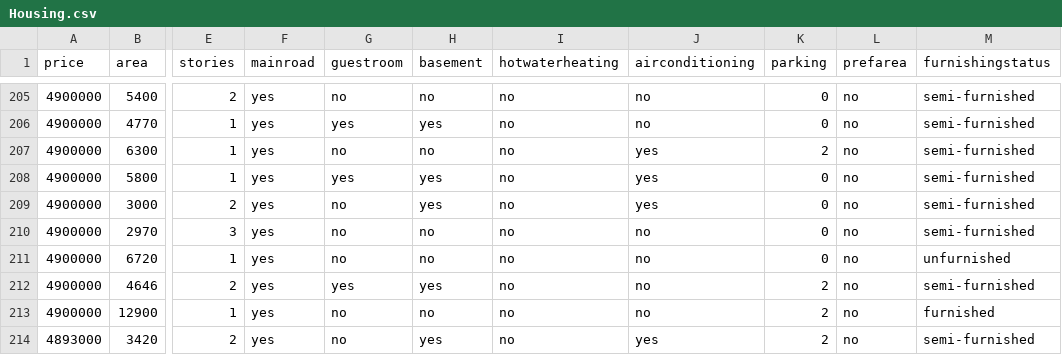
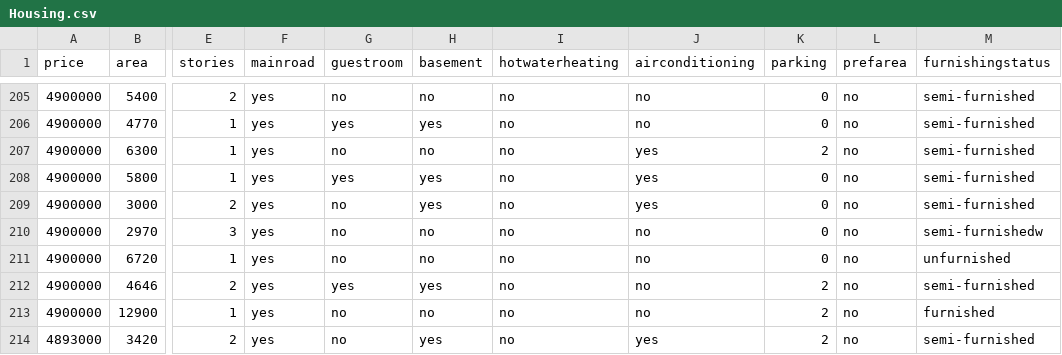
Before and after one commit to wutpppppppppppppppppp/house_prediction_cpe393, a CSV file: Housing.csv, drawn as a sheet; only a part is shown, gaps mark what is left out; the diff names each change by its address in the sheet, - before the commit and + after, or states it on an @@ line.

```diff
--- a/Housing.csv
+++ b/Housing.csv
-M210 (furnishingstatus): semi-furnished
+M210 (furnishingstatus): semi-furnishedw
```
Also changed, not shown: 18 other files.
